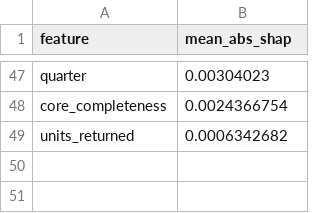
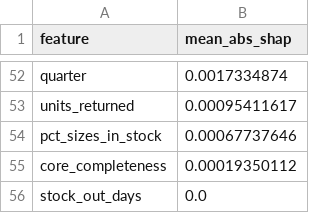
Before and after one commit to sagebhardt/pricing-optimization-ynk, a CSV file: models/bamers/classifier_shap.csv, drawn as a sheet; only a part is shown, gaps mark what is left out; removed rows and columns are numbered as before the commit, all else as after; the diff covers the shown part only; the diff names each change by its address in the sheet, - before the commit and + after, or states it on an @@ line.

```diff
--- a/models/bamers/classifier_shap.csv
+++ b/models/bamers/classifier_shap.csv
-B52 (mean_abs_shap): 0.00304023
+B52 (mean_abs_shap): 0.0017334874
-row 48: core_completeness | 0.0024366754
-B53 (mean_abs_shap): 0.0006342682
+B53 (mean_abs_shap): 0.00095411617
+row 54: pct_sizes_in_stock | 0.00067737646
+row 55: core_completeness | 0.00019350112
+row 56: stock_out_days | 0.0
```
Also changed, not shown: 22 added rows, 17 removed rows and 28 edited cells elsewhere in this file, models/bamers/regressor_shap.csv, models/oakley/classifier_shap.csv, 12 other files.
